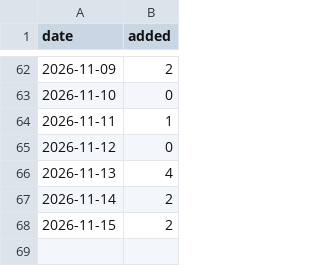
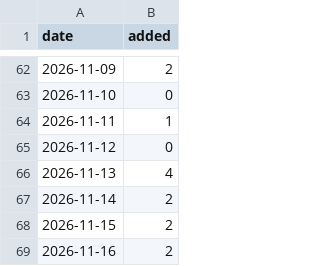
Before and after one commit to Manhattan-Institute-Labs/preventable-tragedies, a CSV file: database/data/daily_adds.csv, drawn as a sheet; only a part is shown, gaps mark what is left out.

```diff
--- a/database/data/daily_adds.csv
+++ b/database/data/daily_adds.csv
@@ -68 +68,2 @@ date,added
 2026-11-15,2
+2026-11-16,2
```
Also changed, not shown: database/data/removed.csv, 10 other files.
